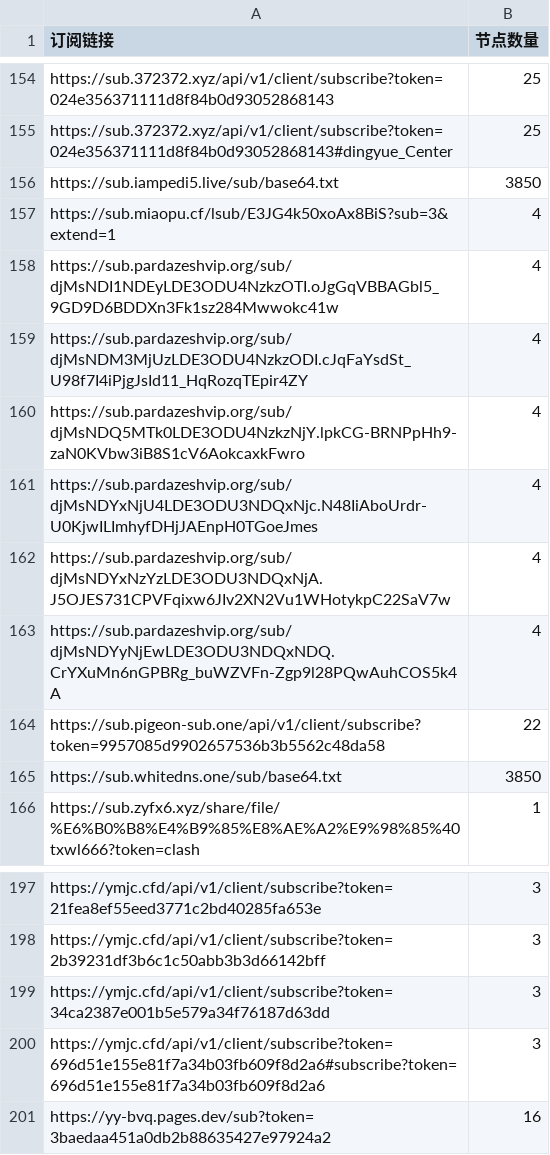
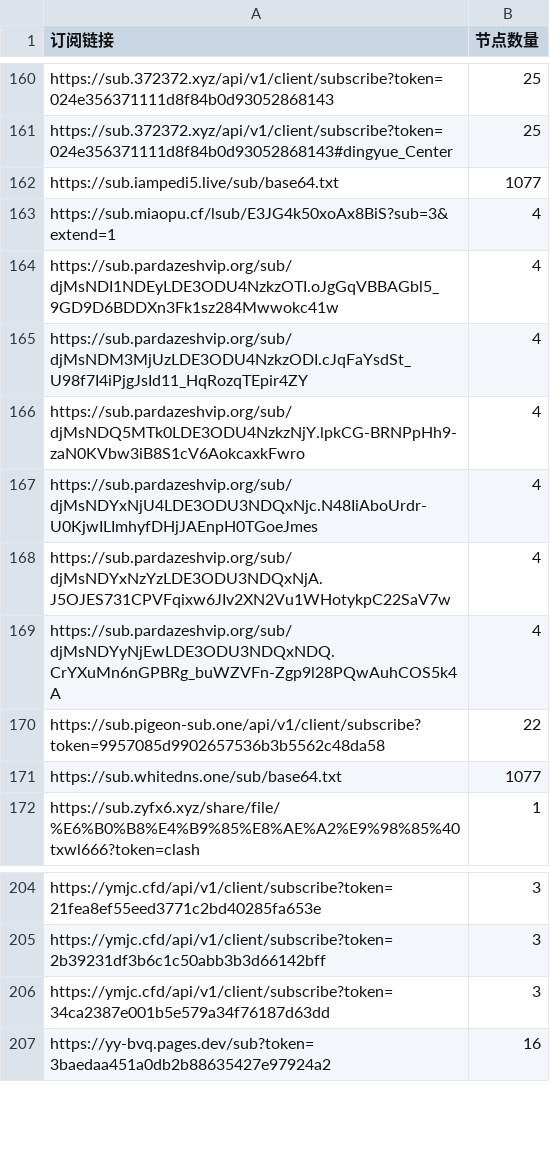
Before and after one commit to ipenwrt/crawler, a CSV file: sub_parser.csv, drawn as a sheet; only a part is shown, gaps mark what is left out; the diff covers the shown part only.

```diff
--- a/sub_parser.csv
+++ b/sub_parser.csv
@@ -155,3 +161,3 @@ https://sub.372372.xyz/api/v1/client/subscribe?token=024e356371111d8f84b0d930528
 https://sub.372372.xyz/api/v1/client/subscribe?token=024e356371111d8f84b0d93052868143#dingyue_Center,25
-https://sub.iampedi5.live/sub/base64.txt,3850
+https://sub.iampedi5.live/sub/base64.txt,1077
 https://sub.miaopu.cf/lsub/E3JG4k50xoAx8BiS?sub=3&extend=1,4
@@ -164,3 +170,3 @@ https://sub.pardazeshvip.org/sub/djMsNDYyNjEwLDE3ODU3NDQxNDQ.CrYXuMn6nGPBRg_buWZ
 https://sub.pigeon-sub.one/api/v1/client/subscribe?token=9957085d9902657536b3b5562c48da58,22
-https://sub.whitedns.one/sub/base64.txt,3850
+https://sub.whitedns.one/sub/base64.txt,1077
 https://sub.zyfx6.xyz/share/file/%E6%B0%B8%E4%B9%85%E8%AE%A2%E9%98%85%40txwl666?token=clash,1
@@ -199,3 +206,2 @@ https://ymjc.cfd/api/v1/client/subscribe?token=2b39231df3b6c1c50abb3b3d66142bff,
 https://ymjc.cfd/api/v1/client/subscribe?token=34ca2387e001b5e579a34f76187d63dd,3
-https://ymjc.cfd/api/v1/client/subscribe?token=696d51e155e81f7a34b03fb609f8d2a6#subscribe?token=696d51e155e81f7a34b03fb609f8d2a6,3
 https://yy-bvq.pages.dev/sub?token=3baedaa451a0db2b88635427e97924a2,16
```
Also changed, not shown: 9 added rows and 2 removed rows elsewhere in this file, 3 other files.
